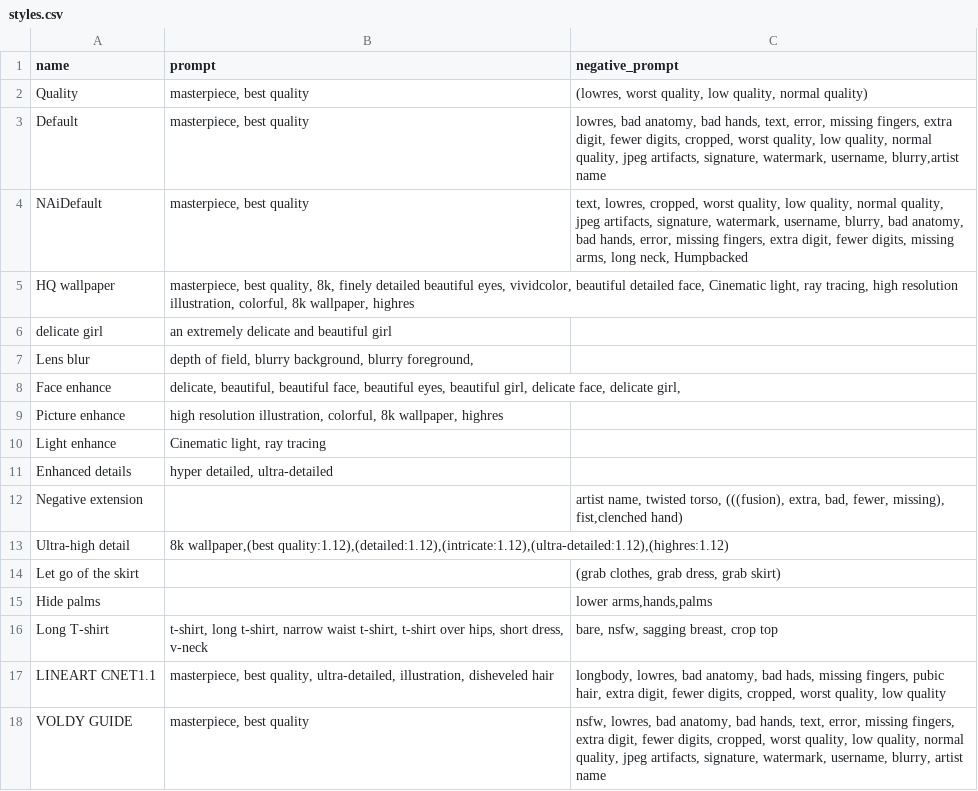
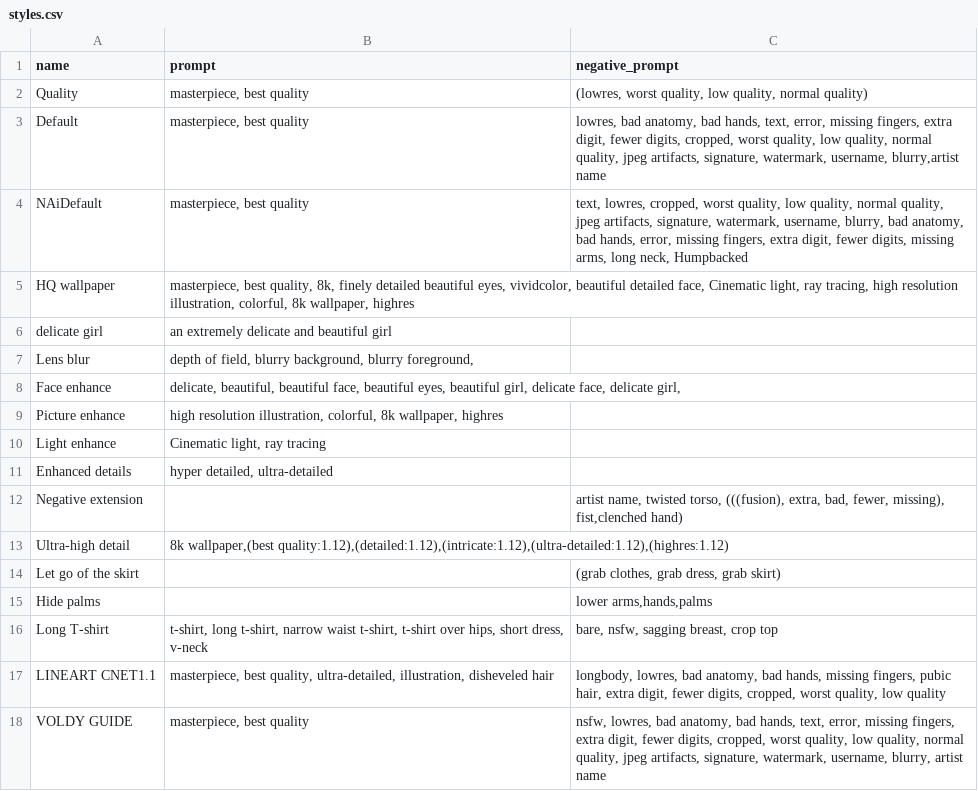
Before and after one commit to emjayoh/sd-configs, a CSV file: dist/styles.csv, drawn as a sheet.

Commit message:
Update styles.csv

```diff
--- a/dist/styles.csv
+++ b/dist/styles.csv
@@ -16,3 +16,3 @@ Hide palms,"","lower arms,hands,palms"
 Long T-shirt,"t-shirt, long t-shirt, narrow waist t-shirt, t-shirt over hips, short dress, v-neck","bare, nsfw, sagging breast, crop top"
-LINEART CNET1.1,"masterpiece, best quality, ultra-detailed, illustration, disheveled hair","longbody, lowres, bad anatomy, bad hads, missing fingers, pubic hair, extra digit, fewer digits, cropped, worst quality, low quality"
+LINEART CNET1.1,"masterpiece, best quality, ultra-detailed, illustration, disheveled hair","longbody, lowres, bad anatomy, bad hands, missing fingers, pubic hair, extra digit, fewer digits, cropped, worst quality, low quality"
 VOLDY GUIDE,"masterpiece, best quality","nsfw, lowres, bad anatomy, bad hands, text, error, missing fingers, extra digit, fewer digits, cropped, worst quality, low quality, normal quality, jpeg artifacts, signature, watermark, username, blurry, artist name"
```
